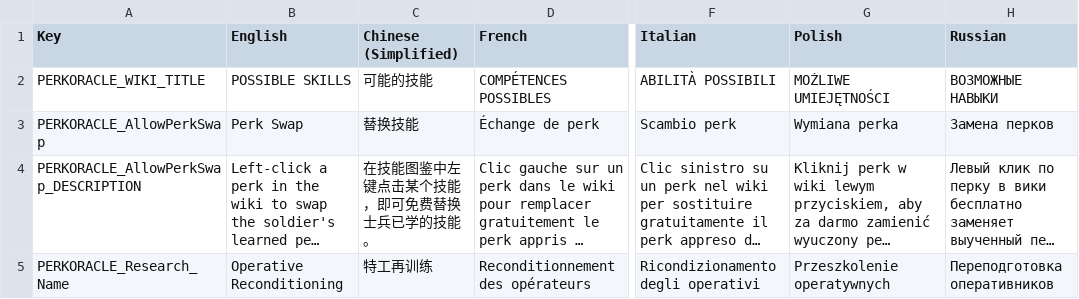
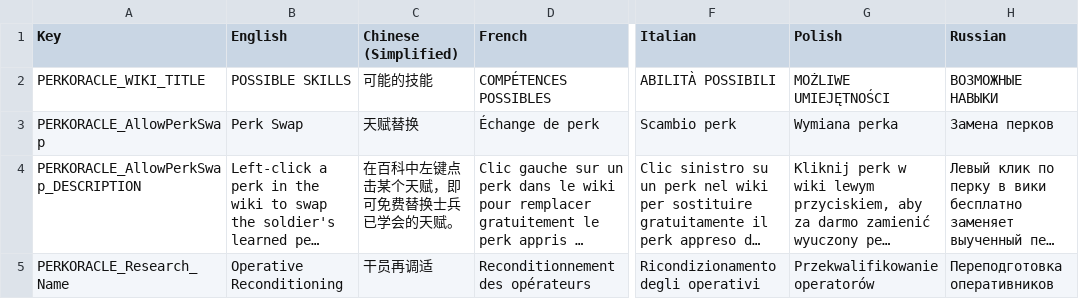
Before and after one commit to UberMorgott/PhoenixPoint-Mod-PerkOracle, a CSV file: Assets/Localization/PerkOracle_Localization.csv, drawn as a sheet; only a part is shown, gaps mark what is left out; long unchanged cells end in …; the diff covers the shown part only; the diff names each change by its address in the sheet, - before the commit and + after, or states it on an @@ line.

```diff
--- a/Assets/Localization/PerkOracle_Localization.csv
+++ b/Assets/Localization/PerkOracle_Localization.csv
-C3 (Chinese (Simplified)): 替换技能
+C3 (Chinese (Simplified)): 天赋替换
-C4 (Chinese (Simplified)): 在技能图鉴中左键点击某个技能，即可免费替换士兵已学的技能。
+C4 (Chinese (Simplified)): 在百科中左键点击某个天赋，即可免费替换士兵已学会的天赋。
-C5 (Chinese (Simplified)): 特工再训练
+C5 (Chinese (Simplified)): 干员再调适
-G5 (Polish): Przeszkolenie operatywnych
+G5 (Polish): Przekwalifikowanie operatorów
```
Also changed, not shown: 11 edited cells elsewhere in this file, 6 other files.
